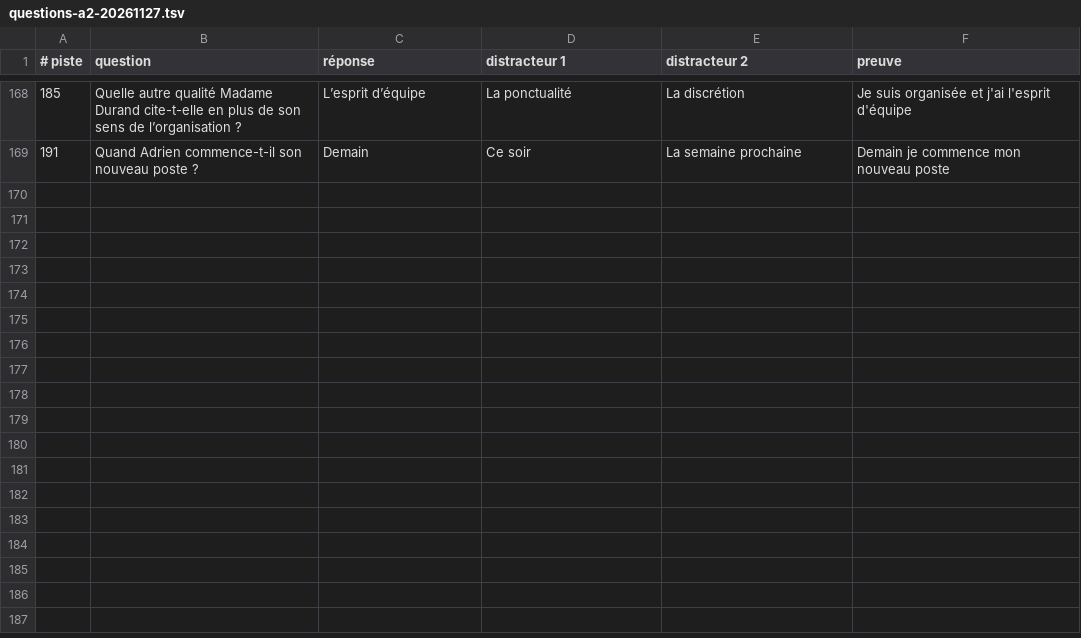
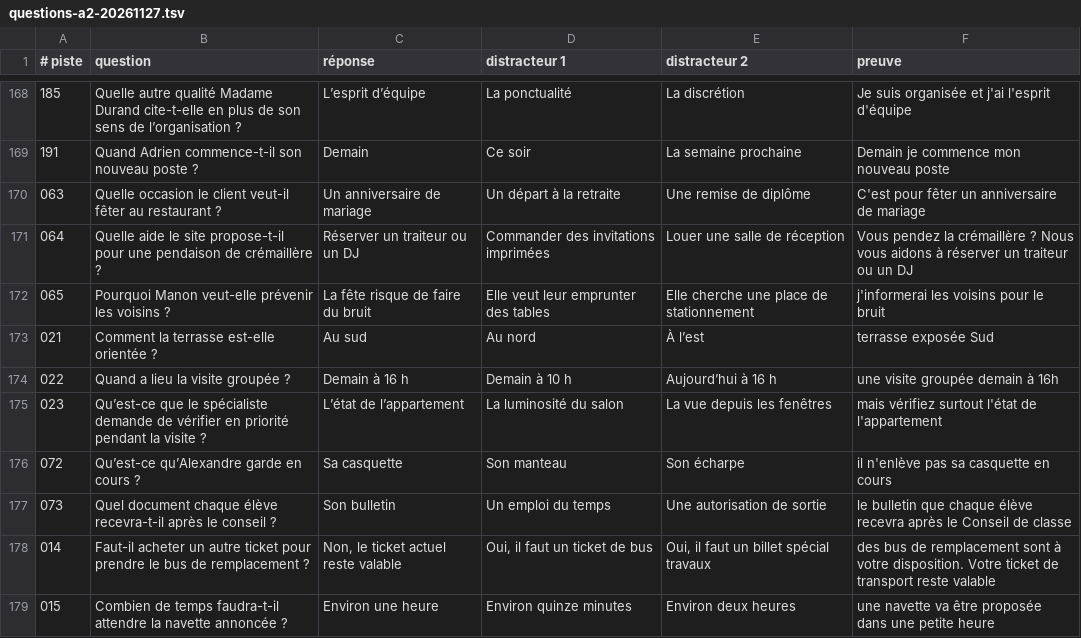
Before and after one commit to oasi-phuoc/doc-prof, a TSV file: docs/grammaire/co-import/questions-a2-20261127.tsv, drawn as a sheet; only a part is shown, gaps mark what is left out; the diff covers the shown part only.

Commit message:
Ajouter vingt questions aux dialogues A2 de grammaire

```diff
--- a/docs/grammaire/co-import/questions-a2-20261127.tsv
+++ b/docs/grammaire/co-import/questions-a2-20261127.tsv
@@ -169 +169,11 @@
 191|Quand Adrien commence-t-il son nouveau poste ?|Demain|Ce soir|La semaine prochaine|Demain je commence mon nouveau poste
+063|Quelle occasion le client veut-il fêter au restaurant ?|Un anniversaire de mariage|Un départ à la retraite|Une remise de diplôme|C'est pour fêter un anniversaire de mariage
+064|Quelle aide le site propose-t-il pour une pendaison de crémaillère ?|Réserver un traiteur ou un DJ|Commander des invitations imprimées|Louer une salle de réception|Vous pendez la crémaillère ? Nous vous aidons à réserver un traiteur ou un DJ
+065|Pourquoi Manon veut-elle prévenir les voisins ?|La fête risque de faire du bruit|Elle veut leur emprunter des tables|Elle cherche une place de stationnement|j'informerai les voisins pour le bruit
+021|Comment la terrasse est-elle orientée ?|Au sud|Au nord|À l’est|terrasse exposée Sud
+022|Quand a lieu la visite groupée ?|Demain à 16 h|Demain à 10 h|Aujourd’hui à 16 h|une visite groupée demain à 16h
+023|Qu’est-ce que le spécialiste demande de vérifier en priorité pendant la visite ?|L’état de l’appartement|La luminosité du salon|La vue depuis les fenêtres|mais vérifiez surtout l'état de l'appartement
+072|Qu’est-ce qu’Alexandre garde en cours ?|Sa casquette|Son manteau|Son écharpe|il n'enlève pas sa casquette en cours
+073|Quel document chaque élève recevra-t-il après le conseil ?|Son bulletin|Un emploi du temps|Une autorisation de sortie|le bulletin que chaque élève recevra après le Conseil de classe
+014|Faut-il acheter un autre ticket pour prendre le bus de remplacement ?|Non, le ticket actuel reste valable|Oui, il faut un ticket de bus|Oui, il faut un billet spécial travaux|des bus de remplacement sont à votre disposition. Votre ticket de transport reste valable
+015|Combien de temps faudra-t-il attendre la navette annoncée ?|Environ une heure|Environ quinze minutes|Environ deux heures|une navette va être proposée dans une petite heure
```
Also changed, not shown: 10 added rows elsewhere in this file, 5 other files.
